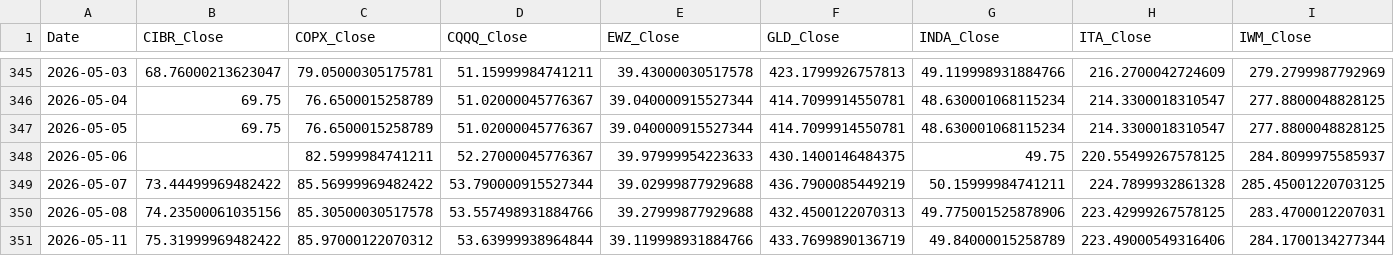
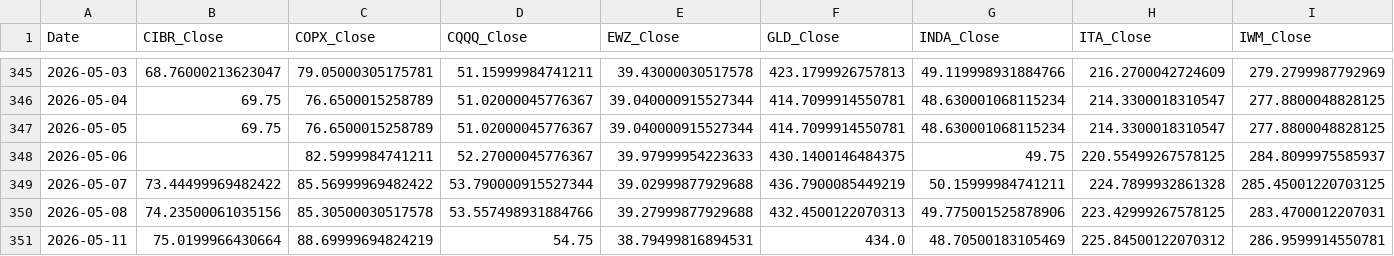
Before and after one commit to daifulee/argus-public-data, a CSV file: argus_data.csv, drawn as a sheet; only a part is shown, gaps mark what is left out; the diff covers the shown part only; the diff names each change by its address in the sheet, - before the commit and + after, or states it on an @@ line.

```diff
--- a/argus_data.csv
+++ b/argus_data.csv
-B351 (CIBR_Close): 75.31999969482422
+B351 (CIBR_Close): 75.0199966430664
-C351 (COPX_Close): 85.97000122070312
+C351 (COPX_Close): 88.69999694824219
-D351 (CQQQ_Close): 53.63999938964844
+D351 (CQQQ_Close): 54.75
-E351 (EWZ_Close): 39.119998931884766
+E351 (EWZ_Close): 38.79499816894531
-F351 (GLD_Close): 433.7699890136719
+F351 (GLD_Close): 434.0
-G351 (INDA_Close): 49.84000015258789
+G351 (INDA_Close): 48.70500183105469
-H351 (ITA_Close): 223.49000549316406
+H351 (ITA_Close): 225.84500122070312
-I351 (IWM_Close): 284.1700134277344
+I351 (IWM_Close): 286.9599914550781
```
Also changed, not shown: 27 edited cells elsewhere in this file, 2 other files.
